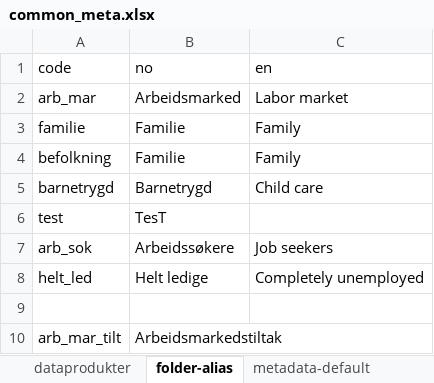
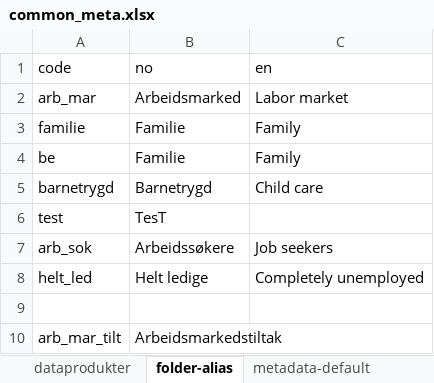
Before and after one commit to navikt/pxPyFactory, an Excel workbook: input/common_meta.xlsx, sheet folder-alias, drawn as a sheet; only a part is shown; values as stored, in another font and other column widths than the file's, no borders; the diff names each change by its address in the sheet, - before the commit and + after, or states it on an @@ line.

Commit message:
icon support in metadata and arg for clean uptput folder before build

```diff
--- a/input/common_meta.xlsx (sheet folder-alias)
+++ b/input/common_meta.xlsx (sheet folder-alias)
-A4 (code): befolkning
+A4 (code): be
```
Also changed, not shown: sheet metadata-default, sheet dataprodukter, 4 other files.
